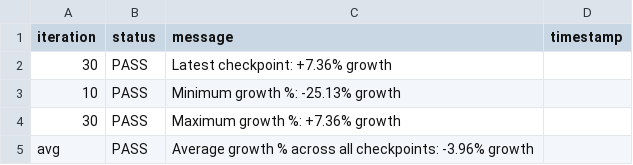
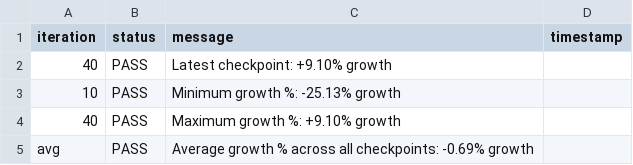
Before and after one commit to josebarba-bit/Parser, a CSV file: test_results/memory_leaks/Test_Summary_Report_Memory_Monitor_maple_vip56x2.csv, drawn as a sheet.

```diff
--- a/test_results/memory_leaks/Test_Summary_Report_Memory_Monitor_maple_vip56x2.csv
+++ b/test_results/memory_leaks/Test_Summary_Report_Memory_Monitor_maple_vip56x2.csv
@@ -1,5 +1,5 @@
 iteration,status,message,timestamp
-30,PASS,Latest checkpoint: +7.36% growth,
+40,PASS,Latest checkpoint: +9.10% growth,
 10,PASS,Minimum growth %: -25.13% growth,
-30,PASS,Maximum growth %: +7.36% growth,
-avg,PASS,Average growth % across all checkpoints: -3.96% growth,
+40,PASS,Maximum growth %: +9.10% growth,
+avg,PASS,Average growth % across all checkpoints: -0.69% growth,
```
Also changed, not shown: test_results/memory_leaks/Device_Comparison_Report_maple_uiw4001_vs_maple_vip56x2.csv, test_results/memory_leaks/LXC_Memory_Monitor_maple_uiw4001.csv, 1 other file.
